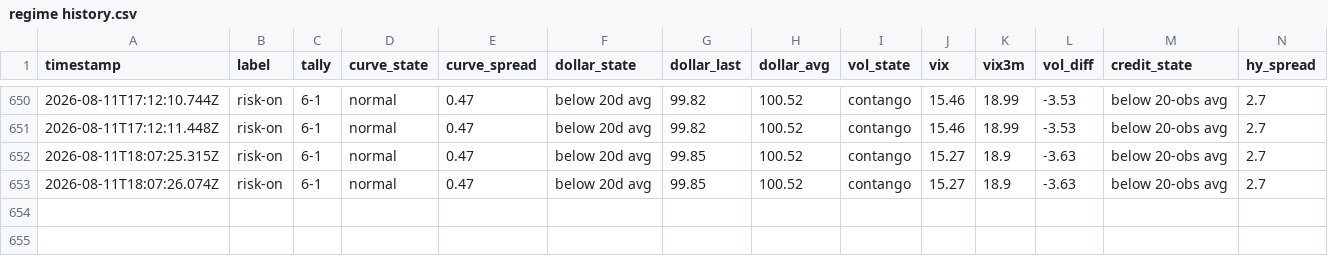
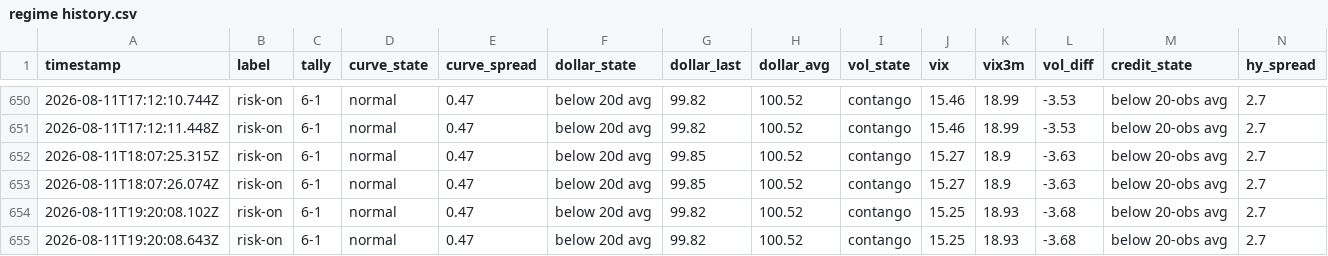
Before and after one commit to Jad-Naitali/market-feed, a CSV file: regime history.csv, drawn as a sheet; only a part is shown, gaps mark what is left out; rows hold the shown columns only; the diff names each change by its address in the sheet, - before the commit and + after, or states it on an @@ line.

```diff
--- a/regime history.csv
+++ b/regime history.csv
+row 654: 2026-08-11T19:20:08.102Z | risk-on | 6-1 | normal | 0.47 | below 20d avg | 99.82 | 100.52 | contango | 15.25 | 18.93 | -3.68 | below 20-obs avg | 2.7
+row 655: 2026-08-11T19:20:08.643Z | risk-on | 6-1 | normal | 0.47 | below 20d avg | 99.82 | 100.52 | contango | 15.25 | 18.93 | -3.68 | below 20-obs avg | 2.7
```
Also changed, not shown: docs/mood-history.csv, 4 other files.
